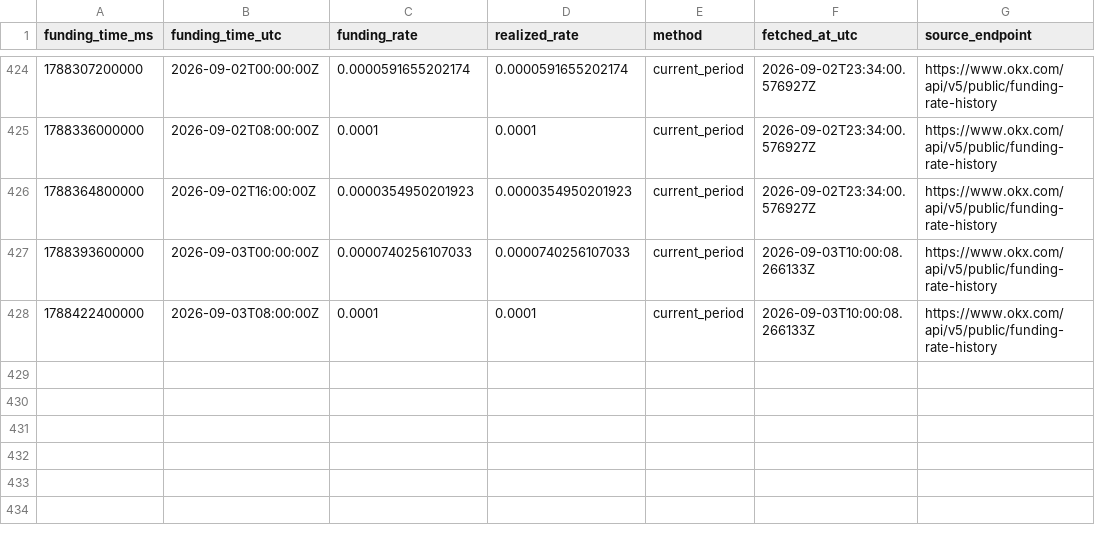
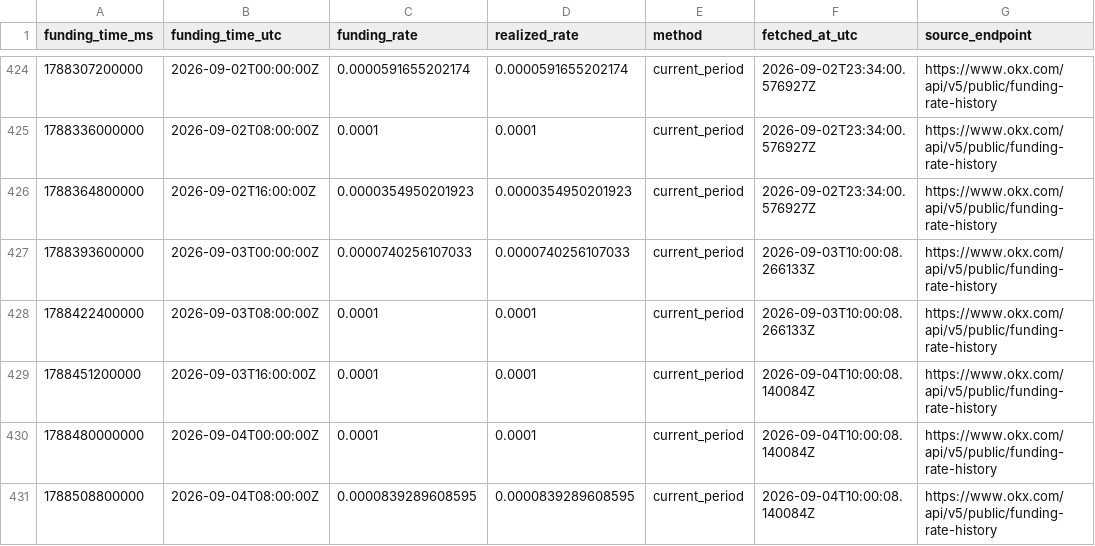
Before and after one commit to loveolu/crypto-strategy-research, a CSV file: user_data/research/data/funding/AVAX-USDT-SWAP.csv, drawn as a sheet; only a part is shown, gaps mark what is left out.

```diff
--- a/user_data/research/data/funding/AVAX-USDT-SWAP.csv
+++ b/user_data/research/data/funding/AVAX-USDT-SWAP.csv
@@ -428 +428,4 @@ funding_time_ms,funding_time_utc,funding_rate,realized_rate,method,fetched_at_ut
 1788422400000,2026-09-03T08:00:00Z,0.0001,0.0001,current_period,2026-09-03T10:00:08.266133Z,https://www.okx.com/api/v5/public/funding-rate-history
+1788451200000,2026-09-03T16:00:00Z,0.0001,0.0001,current_period,2026-09-04T10:00:08.140084Z,https://www.okx.com/api/v5/public/funding-rate-history
+1788480000000,2026-09-04T00:00:00Z,0.0001,0.0001,current_period,2026-09-04T10:00:08.140084Z,https://www.okx.com/api/v5/public/funding-rate-history
+1788508800000,2026-09-04T08:00:00Z,0.0000839289608595,0.0000839289608595,current_period,2026-09-04T10:00:08.140084Z,https://www.okx.com/api/v5/public/funding-rate-history
```
Also changed, not shown: user_data/research/data/funding/BTC-USDT-SWAP.csv, user_data/research/data/funding/ETH-USDT-SWAP.csv, 12 other files.
